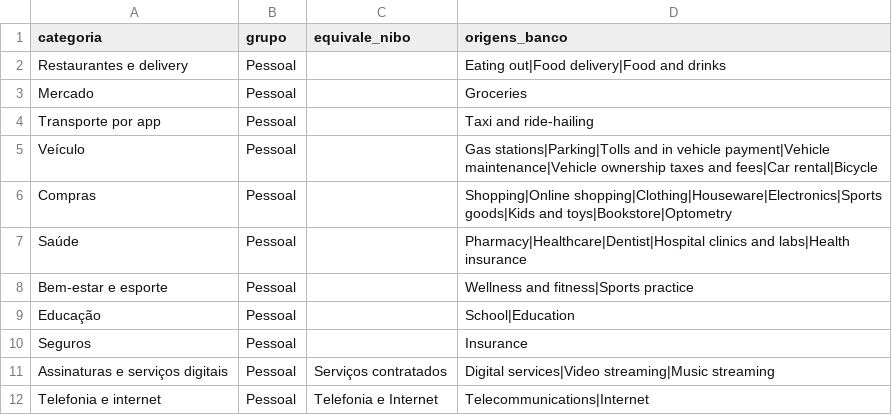
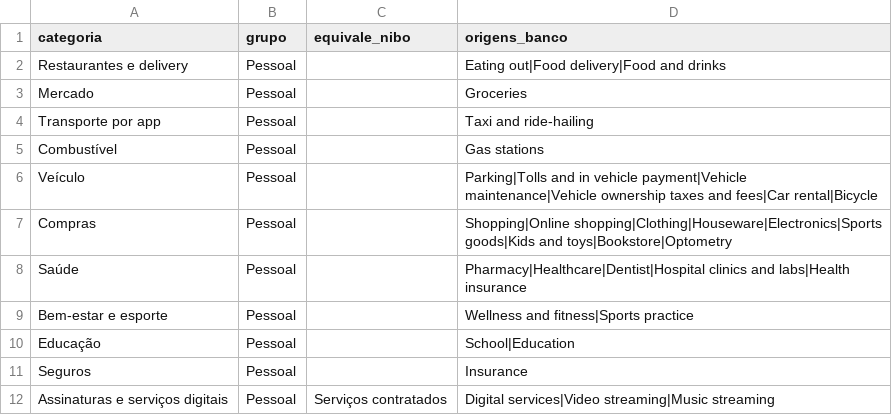
Before and after one commit to resper1965/gabi-finance, a CSV file: seeds/categorias-pessoais.csv, drawn as a sheet; only a part is shown; the shorter side is filled out with more unchanged rows.

```diff
--- a/seeds/categorias-pessoais.csv
+++ b/seeds/categorias-pessoais.csv
@@ -4,3 +4,4 @@ Mercado;Pessoal;;Groceries
 Transporte por app;Pessoal;;Taxi and ride-hailing
-Veículo;Pessoal;;Gas stations|Parking|Tolls and in vehicle payment|Vehicle maintenance|Vehicle ownership taxes and fees|Car rental|Bicycle
+Combustível;Pessoal;;Gas stations
+Veículo;Pessoal;;Parking|Tolls and in vehicle payment|Vehicle maintenance|Vehicle ownership taxes and fees|Car rental|Bicycle
 Compras;Pessoal;;Shopping|Online shopping|Clothing|Houseware|Electronics|Sports goods|Kids and toys|Bookstore|Optometry
```
Also changed, not shown: 1 other file.
